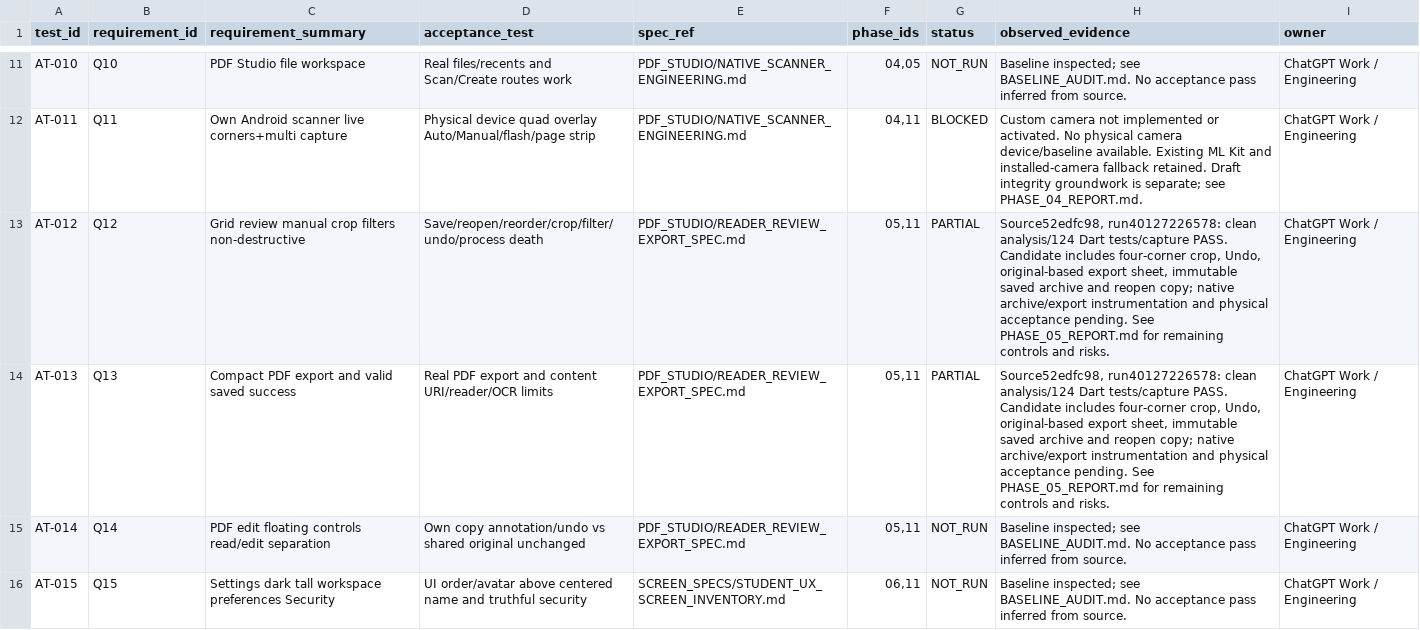
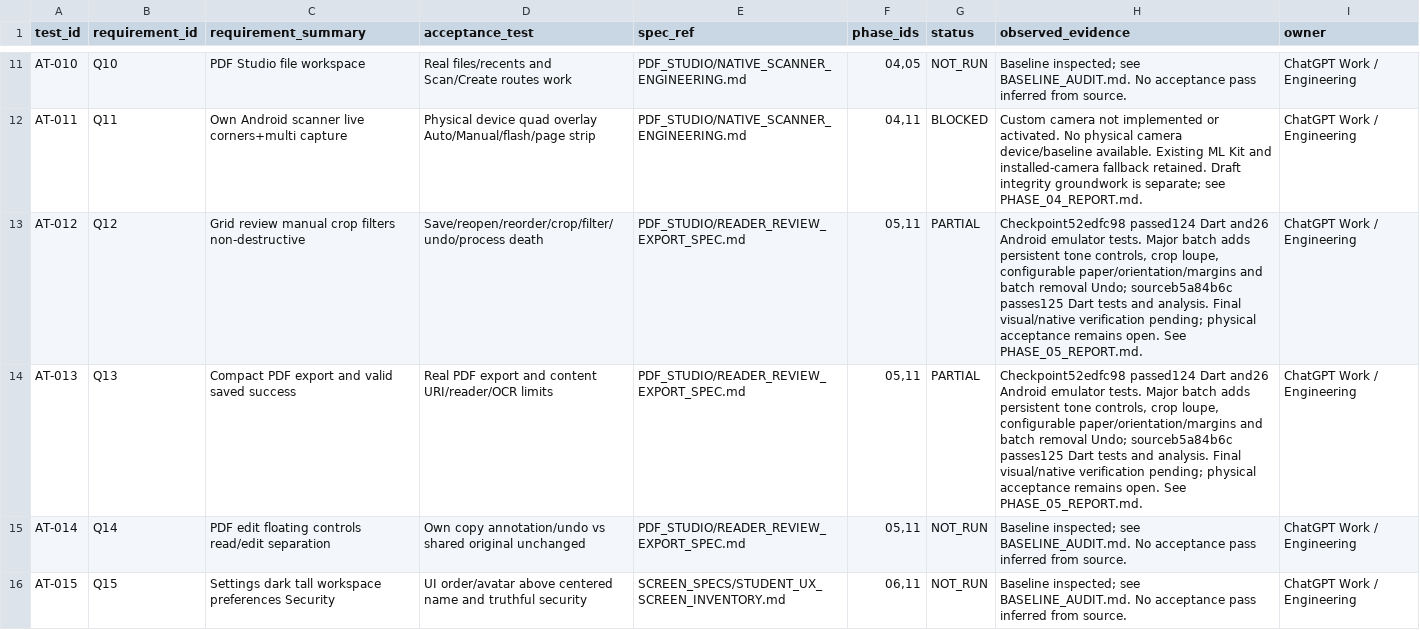
Before and after one commit to Horizon003/backup-hyzen-app, a CSV file: docs/handoff/TRACEABILITY_MATRIX.csv, drawn as a sheet; only a part is shown, gaps mark what is left out.

Commit message:
Document combined scan editor/export batch, verification and remaining acceptance work

```diff
--- a/docs/handoff/TRACEABILITY_MATRIX.csv
+++ b/docs/handoff/TRACEABILITY_MATRIX.csv
@@ -12,4 +12,4 @@ AT-010,Q10,PDF Studio file workspace,Real files/recents and Scan/Create routes w
 AT-011,Q11,Own Android scanner live corners+multi capture,Physical device quad overlay Auto/Manual/flash/page strip,PDF_STUDIO/NATIVE_SCANNER_ENGINEERING.md,"04,11",BLOCKED,Custom camera not implemented or activated. No physical camera device/baseline available. Existing ML Kit and installed-camera fallback retained. Draft integrity groundwork is separate; see PHASE_04_REPORT.md.,ChatGPT Work / Engineering
-AT-012,Q12,Grid review manual crop filters non-destructive,Save/reopen/reorder/crop/filter/undo/process death,PDF_STUDIO/READER_REVIEW_EXPORT_SPEC.md,"05,11",PARTIAL,"Source52edfc98, run40127226578: clean analysis/124 Dart tests/capture PASS. Candidate includes four-corner crop, Undo, original-based export sheet, immutable saved archive and reopen copy; native archive/export instrumentation and physical acceptance pending. See PHASE_05_REPORT.md for remaining controls and risks.",ChatGPT Work / Engineering
-AT-013,Q13,Compact PDF export and valid saved success,Real PDF export and content URI/reader/OCR limits,PDF_STUDIO/READER_REVIEW_EXPORT_SPEC.md,"05,11",PARTIAL,"Source52edfc98, run40127226578: clean analysis/124 Dart tests/capture PASS. Candidate includes four-corner crop, Undo, original-based export sheet, immutable saved archive and reopen copy; native archive/export instrumentation and physical acceptance pending. See PHASE_05_REPORT.md for remaining controls and risks.",ChatGPT Work / Engineering
+AT-012,Q12,Grid review manual crop filters non-destructive,Save/reopen/reorder/crop/filter/undo/process death,PDF_STUDIO/READER_REVIEW_EXPORT_SPEC.md,"05,11",PARTIAL,"Checkpoint52edfc98 passed124 Dart and26 Android emulator tests. Major batch adds persistent tone controls, crop loupe, configurable paper/orientation/margins and batch removal Undo; sourceb5a84b6c passes125 Dart tests and analysis. Final visual/native verification pending; physical acceptance remains open. See PHASE_05_REPORT.md.",ChatGPT Work / Engineering
+AT-013,Q13,Compact PDF export and valid saved success,Real PDF export and content URI/reader/OCR limits,PDF_STUDIO/READER_REVIEW_EXPORT_SPEC.md,"05,11",PARTIAL,"Checkpoint52edfc98 passed124 Dart and26 Android emulator tests. Major batch adds persistent tone controls, crop loupe, configurable paper/orientation/margins and batch removal Undo; sourceb5a84b6c passes125 Dart tests and analysis. Final visual/native verification pending; physical acceptance remains open. See PHASE_05_REPORT.md.",ChatGPT Work / Engineering
 AT-014,Q14,PDF edit floating controls read/edit separation,Own copy annotation/undo vs shared original unchanged,PDF_STUDIO/READER_REVIEW_EXPORT_SPEC.md,"05,11",NOT_RUN,Baseline inspected; see BASELINE_AUDIT.md. No acceptance pass inferred from source.,ChatGPT Work / Engineering
```
Also changed, not shown: 3 other files.
